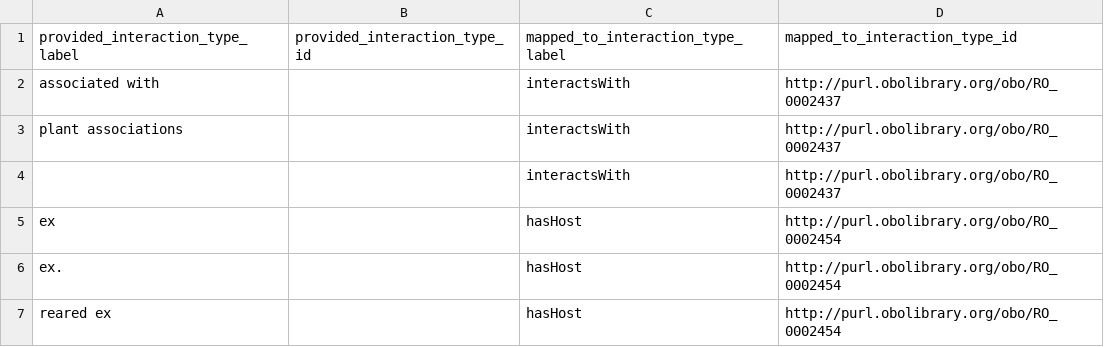
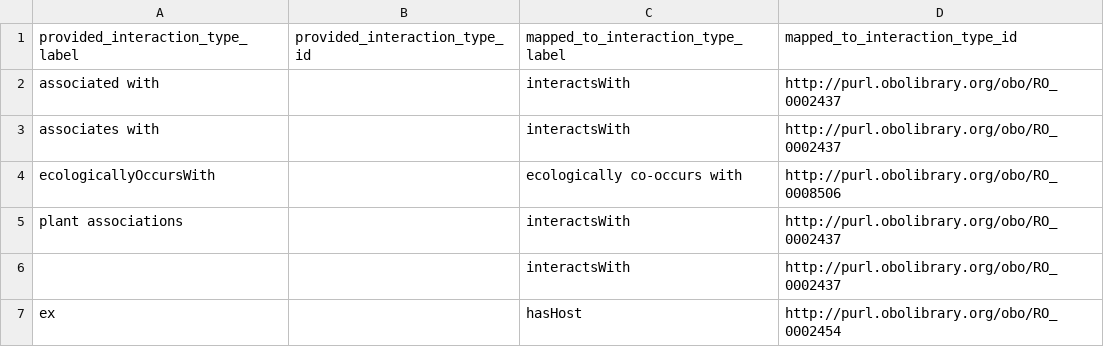
Before and after one commit to jhpoelen/ucsb-izc-config, a CSV file: interaction_types_mapping_custom.csv, drawn as a sheet; only a part is shown; the shorter side is filled out with more unchanged rows.

Commit message:
Update interaction_types_mapping_custom.csv
added from BIFI

```diff
--- a/interaction_types_mapping_custom.csv
+++ b/interaction_types_mapping_custom.csv
@@ -2,2 +2,4 @@ provided_interaction_type_label,provided_interaction_type_id,mapped_to_interacti
 associated with,,interactsWith,http://purl.obolibrary.org/obo/RO_0002437
+associates with,,interactsWith,http://purl.obolibrary.org/obo/RO_0002437
+ecologicallyOccursWith,,ecologically co-occurs with,http://purl.obolibrary.org/obo/RO_0008506
 plant associations,,interactsWith,http://purl.obolibrary.org/obo/RO_0002437
```
